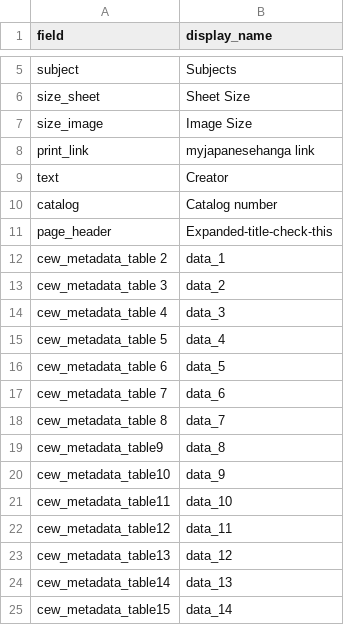
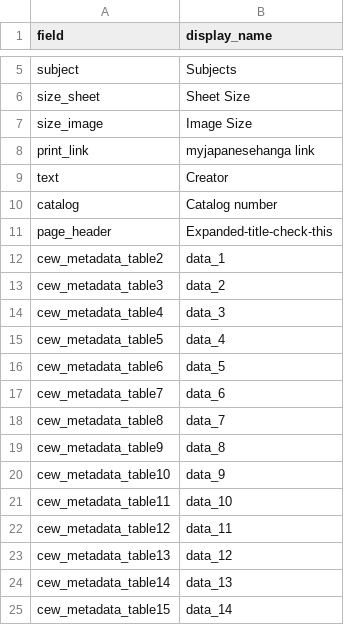
Before and after one commit to cedwardwhite/ihl_sa_draft_1, a CSV file: _data/config-table.csv, drawn as a sheet; only a part is shown, gaps mark what is left out.

```diff
--- a/_data/config-table.csv
+++ b/_data/config-table.csv
@@ -11,9 +11,9 @@ catalog,Catalog number
 page_header,Expanded-title-check-this
-cew_metadata_table 2,data_1
-cew_metadata_table 3,data_2
-cew_metadata_table 4,data_3
-cew_metadata_table 5,data_4
-cew_metadata_table 6,data_5
-cew_metadata_table 7,data_6
-cew_metadata_table 8,data_7
+cew_metadata_table2,data_1
+cew_metadata_table3,data_2
+cew_metadata_table4,data_3
+cew_metadata_table5,data_4
+cew_metadata_table6,data_5
+cew_metadata_table7,data_6
+cew_metadata_table8,data_7
 cew_metadata_table9,data_8
```
Also changed, not shown: _data/config-metadata.csv, _data/config-search.csv.
